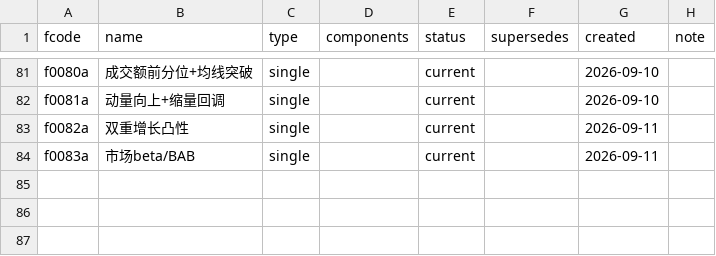
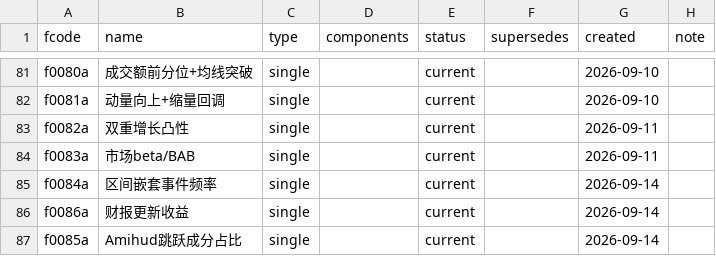
Before and after one commit to fkchaos/factor-factory, a CSV file: deliverables/factors/_REGISTRY.csv, drawn as a sheet; only a part is shown, gaps mark what is left out.

```diff
--- a/deliverables/factors/_REGISTRY.csv
+++ b/deliverables/factors/_REGISTRY.csv
@@ -84 +84,4 @@ f0082a,双重增长凸性,single,,current,,2026-09-11,
 f0083a,市场beta/BAB,single,,current,,2026-09-11,
+f0084a,区间嵌套事件频率,single,,current,,2026-09-14,
+f0086a,财报更新收益,single,,current,,2026-09-14,
+f0085a,Amihud跳跃成分占比,single,,current,,2026-09-14,
```
Also changed, not shown: 32 other files.
